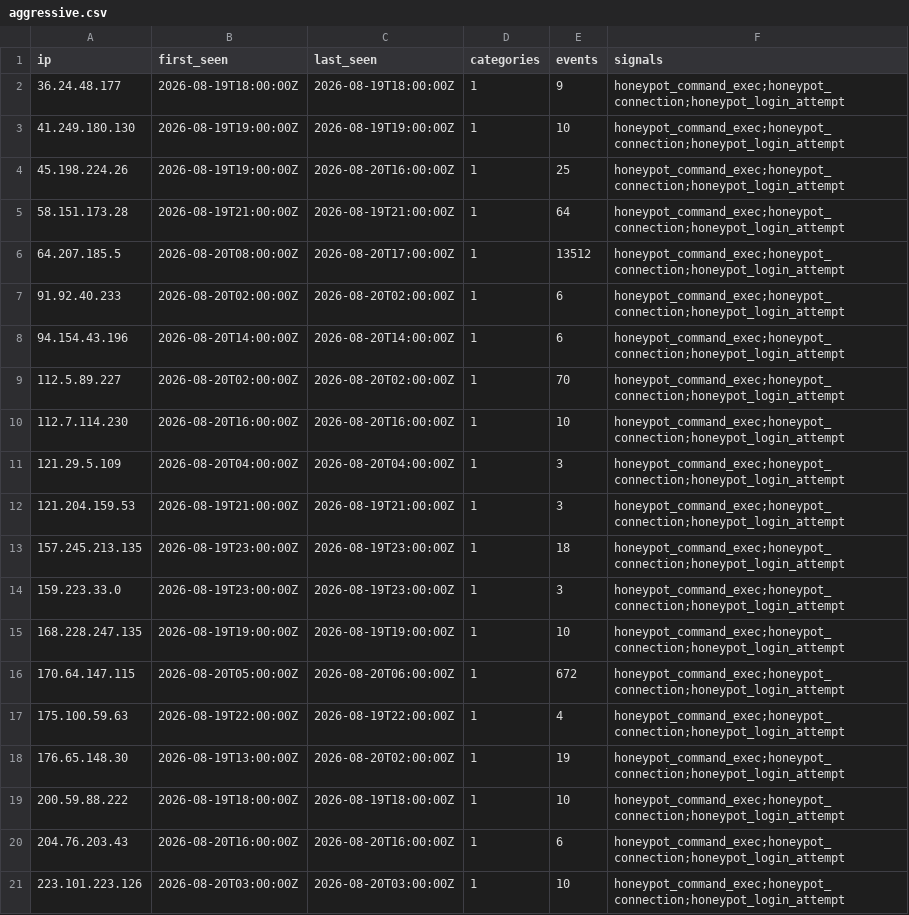
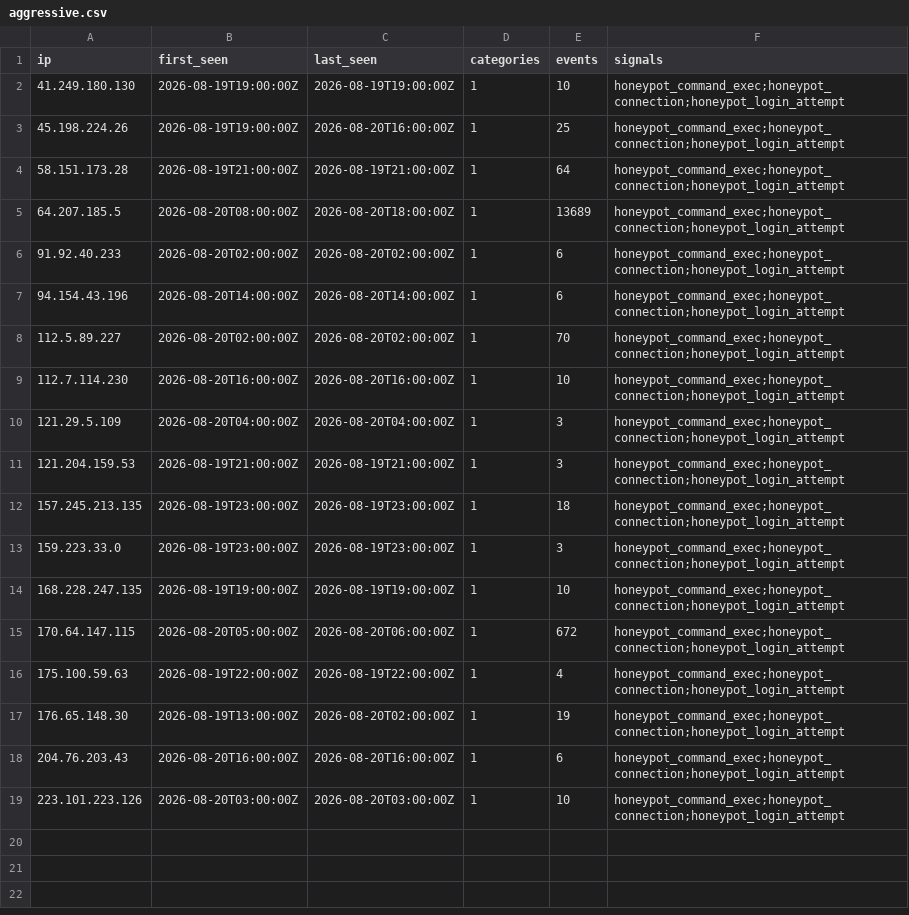
Before and after one commit to brandontroidl/blocklist, a CSV file: aggressive.csv, drawn as a sheet.

```diff
--- a/aggressive.csv
+++ b/aggressive.csv
@@ -1,3 +1,2 @@
 ip,first_seen,last_seen,categories,events,signals
-36.24.48.177,2026-08-19T18:00:00Z,2026-08-19T18:00:00Z,1,9,honeypot_command_exec;honeypot_connection;honeypot_login_attempt
 41.249.180.130,2026-08-19T19:00:00Z,2026-08-19T19:00:00Z,1,10,honeypot_command_exec;honeypot_connection;honeypot_login_attempt
@@ -5,3 +4,3 @@ ip,first_seen,last_seen,categories,events,signals
 58.151.173.28,2026-08-19T21:00:00Z,2026-08-19T21:00:00Z,1,64,honeypot_command_exec;honeypot_connection;honeypot_login_attempt
-64.207.185.5,2026-08-20T08:00:00Z,2026-08-20T17:00:00Z,1,13512,honeypot_command_exec;honeypot_connection;honeypot_login_attempt
+64.207.185.5,2026-08-20T08:00:00Z,2026-08-20T18:00:00Z,1,13689,honeypot_command_exec;honeypot_connection;honeypot_login_attempt
 91.92.40.233,2026-08-20T02:00:00Z,2026-08-20T02:00:00Z,1,6,honeypot_command_exec;honeypot_connection;honeypot_login_attempt
@@ -18,3 +17,2 @@ ip,first_seen,last_seen,categories,events,signals
 176.65.148.30,2026-08-19T13:00:00Z,2026-08-20T02:00:00Z,1,19,honeypot_command_exec;honeypot_connection;honeypot_login_attempt
-200.59.88.222,2026-08-19T18:00:00Z,2026-08-19T18:00:00Z,1,10,honeypot_command_exec;honeypot_connection;honeypot_login_attempt
 204.76.203.43,2026-08-20T16:00:00Z,2026-08-20T16:00:00Z,1,6,honeypot_command_exec;honeypot_connection;honeypot_login_attempt
```
Also changed, not shown: 14 other files.
